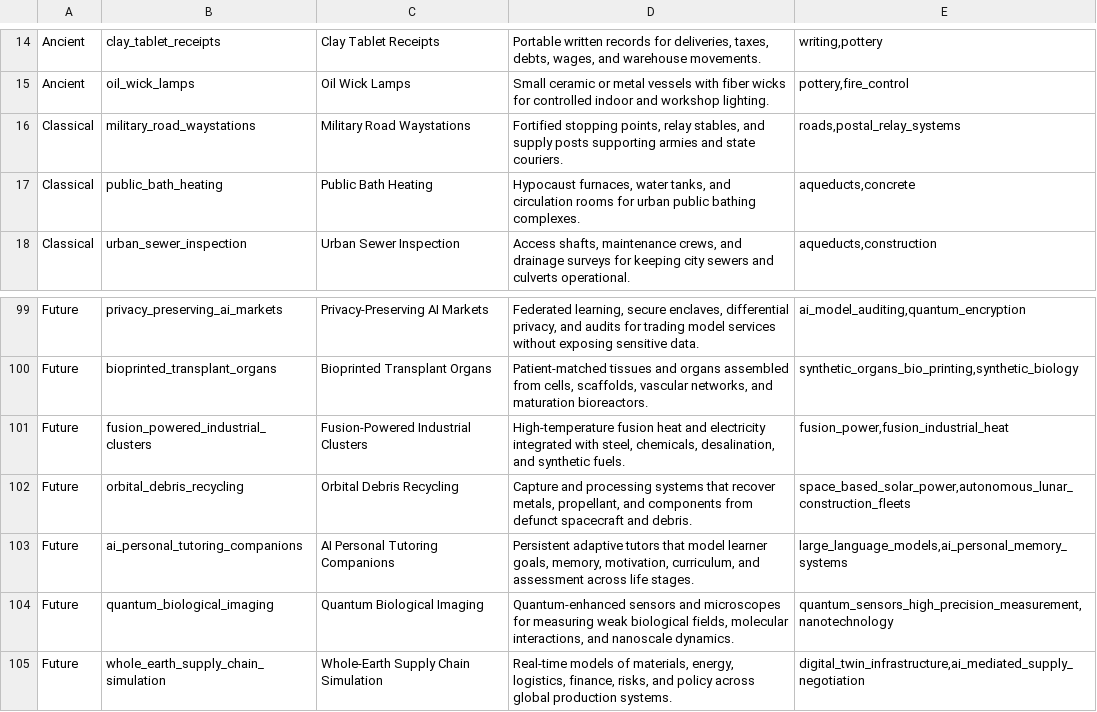
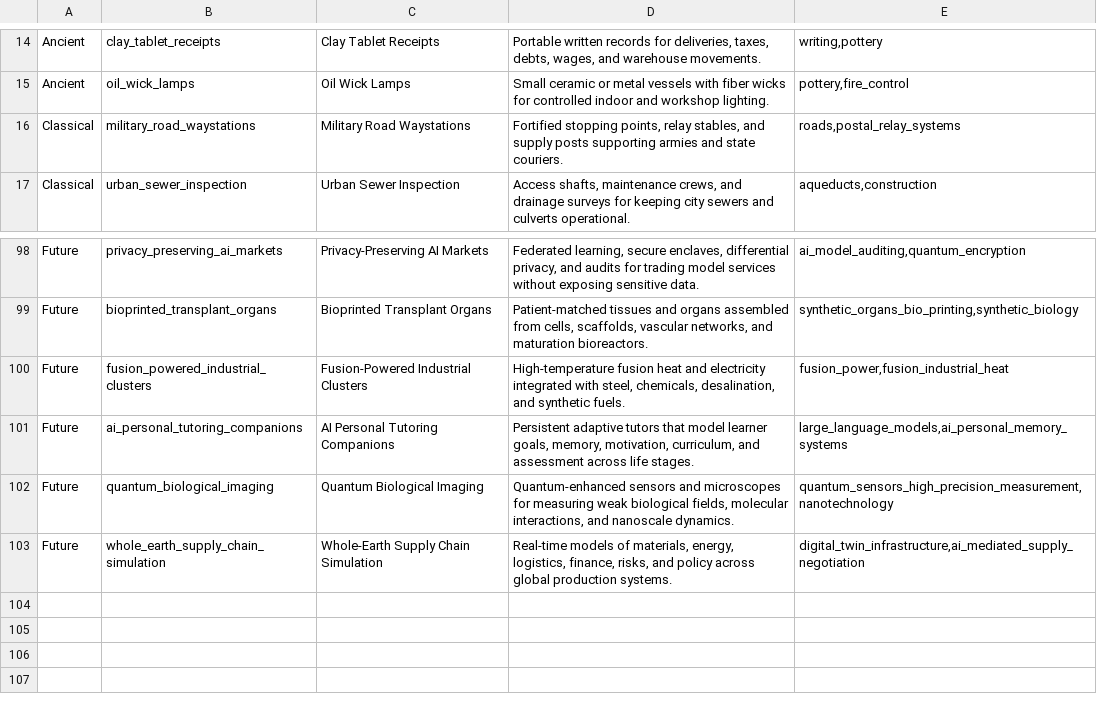
Before and after one commit to yodakohl/techtree, a TSV file: data/expansion/human-tech-bulk-3.tsv, drawn as a sheet; only a part is shown, gaps mark what is left out.

```diff
--- a/data/expansion/human-tech-bulk-3.tsv
+++ b/data/expansion/human-tech-bulk-3.tsv
@@ -16,3 +16,2 @@ Ancient	oil_wick_lamps	Oil Wick Lamps	Small ceramic or metal vessels with fiber
 Classical	military_road_waystations	Military Road Waystations	Fortified stopping points, relay stables, and supply posts supporting armies and state couriers.	roads,postal_relay_systems
-Classical	public_bath_heating	Public Bath Heating	Hypocaust furnaces, water tanks, and circulation rooms for urban public bathing complexes.	aqueducts,concrete
 Classical	urban_sewer_inspection	Urban Sewer Inspection	Access shafts, maintenance crews, and drainage surveys for keeping city sewers and culverts operational.	aqueducts,construction
@@ -101,3 +100,2 @@ Future	bioprinted_transplant_organs	Bioprinted Transplant Organs	Patient-matched
 Future	fusion_powered_industrial_clusters	Fusion-Powered Industrial Clusters	High-temperature fusion heat and electricity integrated with steel, chemicals, desalination, and synthetic fuels.	fusion_power,fusion_industrial_heat
-Future	orbital_debris_recycling	Orbital Debris Recycling	Capture and processing systems that recover metals, propellant, and components from defunct spacecraft and debris.	space_based_solar_power,autonomous_lunar_construction_fleets
 Future	ai_personal_tutoring_companions	AI Personal Tutoring Companions	Persistent adaptive tutors that model learner goals, memory, motivation, curriculum, and assessment across life stages.	large_language_models,ai_personal_memory_systems
```
Also changed, not shown: data/expansion/human-tech-bulk-2.tsv, data/expansion/human-tech-bulk.tsv, 1 other file.
